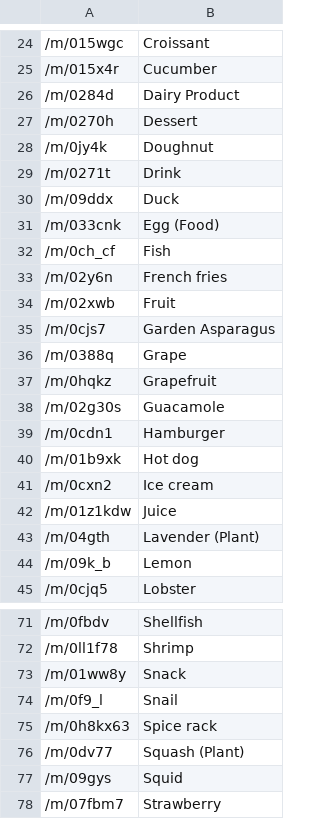
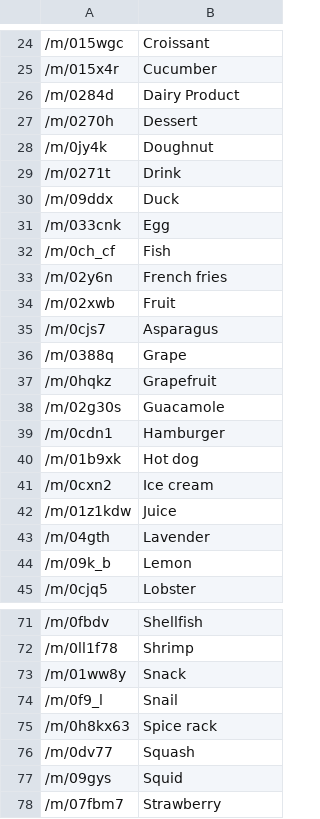
Before and after one commit to kylephan5/bytes, a CSV file: bytes_api/oidv7-class-descriptions-boxable-modified.csv, drawn as a sheet; only a part is shown, gaps mark what is left out; the diff names each change by its address in the sheet, - before the commit and + after, or states it on an @@ line.

```diff
--- a/bytes_api/oidv7-class-descriptions-boxable-modified.csv
+++ b/bytes_api/oidv7-class-descriptions-boxable-modified.csv
-B31: Egg (Food)
+B31: Egg
-B35: Garden Asparagus
+B35: Asparagus
-B43: Lavender (Plant)
+B43: Lavender
-B76: Squash (Plant)
+B76: Squash
```
Also changed, not shown: 3 other files.
